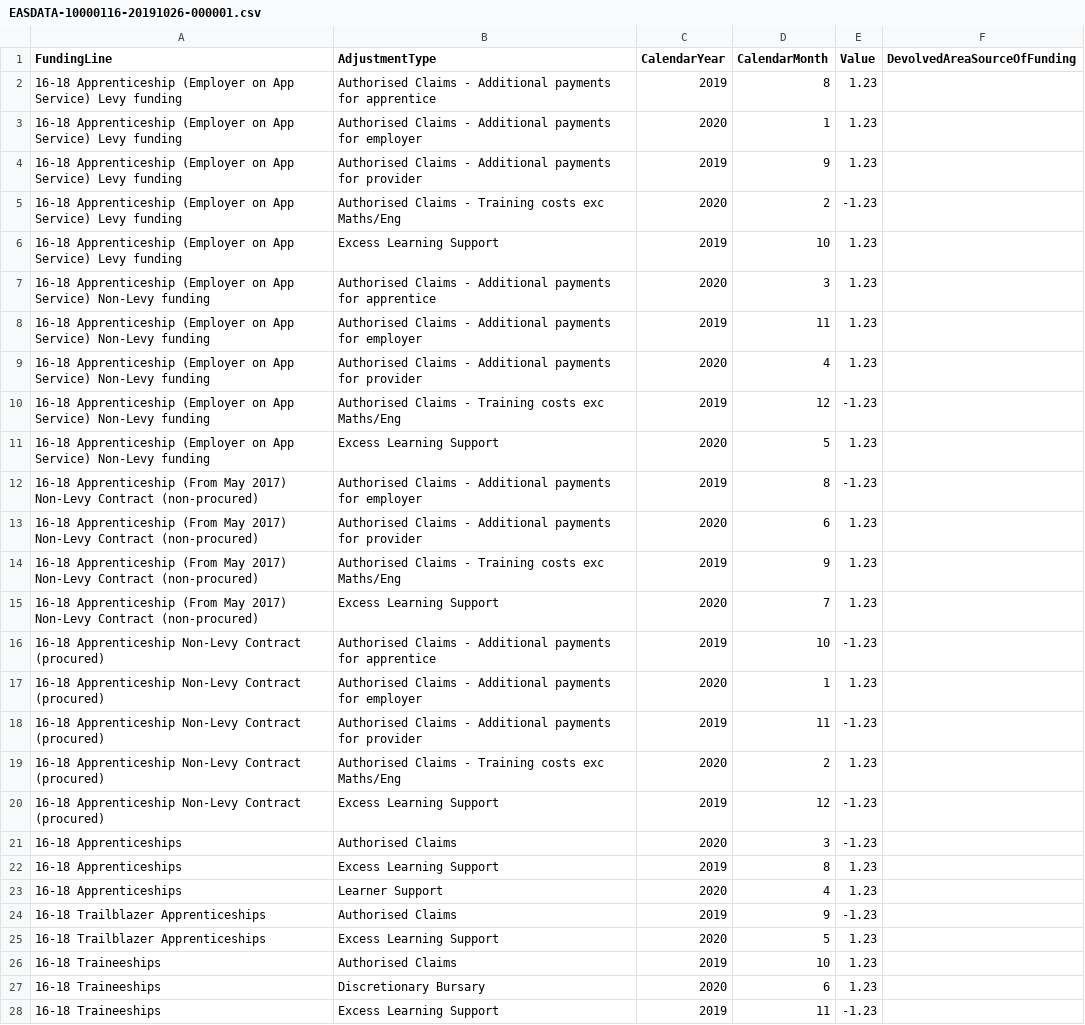
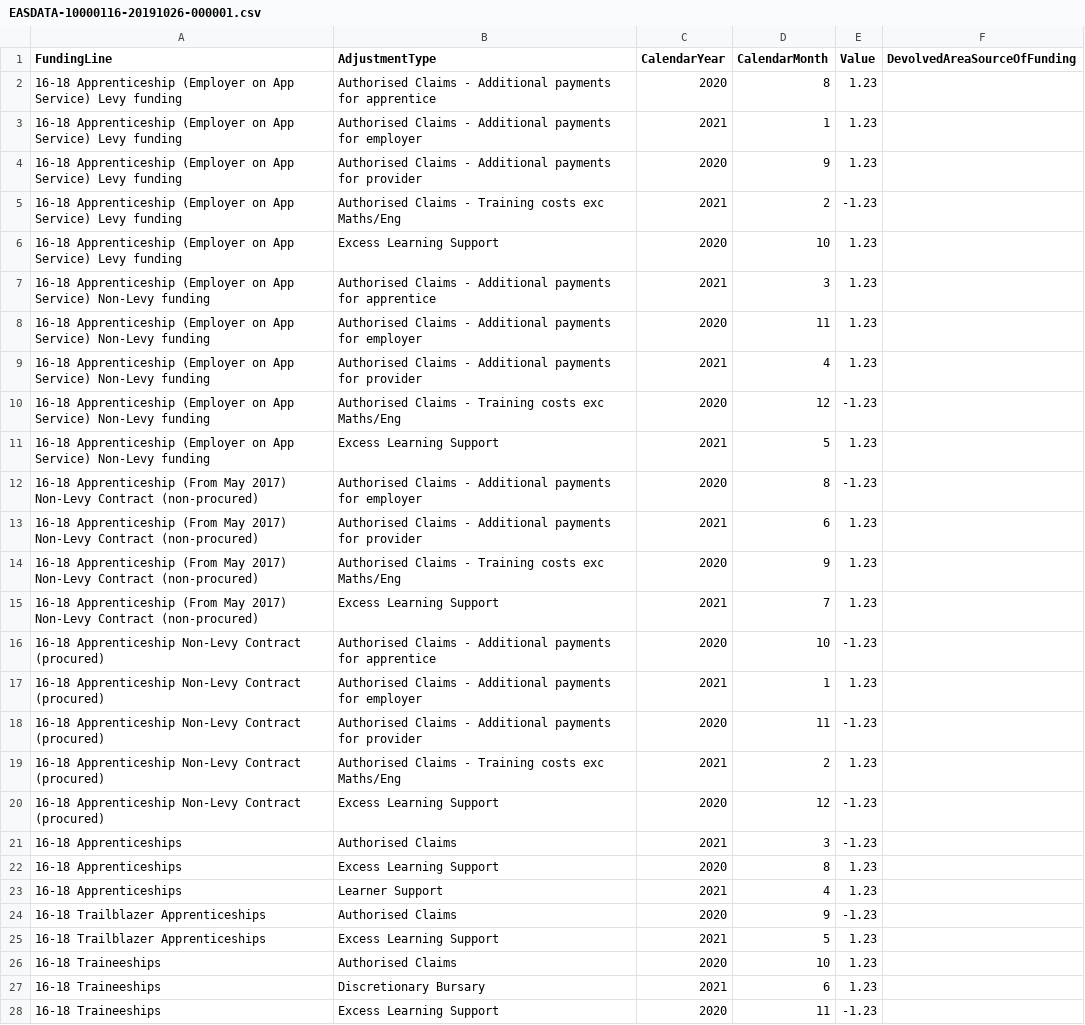
Before and after one commit to SkillsFundingAgency/DC-EAS-2021, a CSV file: src/ESFA.DC.EAS.Acceptance.Test/EASDATA-10000116-20191026-000001.csv, drawn as a sheet; only a part is shown; the diff covers the shown part only.

Commit message:
Changes to bring year / month validations and tests into line for 2020/21

```diff
--- a/src/ESFA.DC.EAS.Acceptance.Test/EASDATA-10000116-20191026-000001.csv
+++ b/src/ESFA.DC.EAS.Acceptance.Test/EASDATA-10000116-20191026-000001.csv
@@ -1,28 +1,28 @@
 FundingLine,AdjustmentType,CalendarYear,CalendarMonth,Value,DevolvedAreaSourceOfFunding
-16-18 Apprenticeship (Employer on App Service) Levy funding,Authorised Claims - Additional payments for apprentice,2019,8,1.23,
-16-18 Apprenticeship (Employer on App Service) Levy funding,Authorised Claims - Additional payments for employer,2020,1,1.23,
-16-18 Apprenticeship (Employer on App Service) Levy funding,Authorised Claims - Additional payments for provider,2019,9,1.23,
-16-18 Apprenticeship (Employer on App Service) Levy funding,Authorised Claims - Training costs exc Maths/Eng,2020,2,-1.23,
-16-18 Apprenticeship (Employer on App Service) Levy funding,Excess Learning Support,2019,10,1.23,
-16-18 Apprenticeship (Employer on App Service) Non-Levy funding,Authorised Claims - Additional payments for apprentice,2020,3,1.23,
-16-18 Apprenticeship (Employer on App Service) Non-Levy funding,Authorised Claims - Additional payments for employer,2019,11,1.23,
-16-18 Apprenticeship (Employer on App Service) Non-Levy funding,Authorised Claims - Additional payments for provider,2020,4,1.23,
-16-18 Apprenticeship (Employer on App Service) Non-Levy funding,Authorised Claims - Training costs exc Maths/Eng,2019,12,-1.23,
-16-18 Apprenticeship (Employer on App Service) Non-Levy funding,Excess Learning Support,2020,5,1.23,
-16-18 Apprenticeship (From May 2017) Non-Levy Contract (non-procured),Authorised Claims - Additional payments for employer,2019,8,-1.23,
-16-18 Apprenticeship (From May 2017) Non-Levy Contract (non-procured),Authorised Claims - Additional payments for provider,2020,6,1.23,
-16-18 Apprenticeship (From May 2017) Non-Levy Contract (non-procured),Authorised Claims - Training costs exc Maths/Eng,2019,9,1.23,
-16-18 Apprenticeship (From May 2017) Non-Levy Contract (non-procured),Excess Learning Support,2020,7,1.23,
-16-18 Apprenticeship Non-Levy Contract (procured),Authorised Claims - Additional payments for apprentice,2019,10,-1.23,
-16-18 Apprenticeship Non-Levy Contract (procured),Authorised Claims - Additional payments for employer,2020,1,1.23,
-16-18 Apprenticeship Non-Levy Contract (procured),Authorised Claims - Additional payments for provider,2019,11,-1.23,
-16-18 Apprenticeship Non-Levy Contract (procured),Authorised Claims - Training costs exc Maths/Eng,2020,2,1.23,
-16-18 Apprenticeship Non-Levy Contract (procured),Excess Learning Support,2019,12,-1.23,
-16-18 Apprenticeships,Authorised Claims,2020,3,-1.23,
-16-18 Apprenticeships,Excess Learning Support,2019,8,1.23,
-16-18 Apprenticeships,Learner Support,2020,4,1.23,
-16-18 Trailblazer Apprenticeships,Authorised Claims,2019,9,-1.23,
-16-18 Trailblazer Apprenticeships,Excess Learning Support,2020,5,1.23,
-16-18 Traineeships,Authorised Claims,2019,10,1.23,
-16-18 Traineeships,Discretionary Bursary,2020,6,1.23,
-16-18 Traineeships,Excess Learning Support,2019,11,-1.23,
+16-18 Apprenticeship (Employer on App Service) Levy funding,Authorised Claims - Additional payments for apprentice,2020,8,1.23,
+16-18 Apprenticeship (Employer on App Service) Levy funding,Authorised Claims - Additional payments for employer,2021,1,1.23,
+16-18 Apprenticeship (Employer on App Service) Levy funding,Authorised Claims - Additional payments for provider,2020,9,1.23,
+16-18 Apprenticeship (Employer on App Service) Levy funding,Authorised Claims - Training costs exc Maths/Eng,2021,2,-1.23,
+16-18 Apprenticeship (Employer on App Service) Levy funding,Excess Learning Support,2020,10,1.23,
+16-18 Apprenticeship (Employer on App Service) Non-Levy funding,Authorised Claims - Additional payments for apprentice,2021,3,1.23,
+16-18 Apprenticeship (Employer on App Service) Non-Levy funding,Authorised Claims - Additional payments for employer,2020,11,1.23,
+16-18 Apprenticeship (Employer on App Service) Non-Levy funding,Authorised Claims - Additional payments for provider,2021,4,1.23,
+16-18 Apprenticeship (Employer on App Service) Non-Levy funding,Authorised Claims - Training costs exc Maths/Eng,2020,12,-1.23,
+16-18 Apprenticeship (Employer on App Service) Non-Levy funding,Excess Learning Support,2021,5,1.23,
+16-18 Apprenticeship (From May 2017) Non-Levy Contract (non-procured),Authorised Claims - Additional payments for employer,2020,8,-1.23,
+16-18 Apprenticeship (From May 2017) Non-Levy Contract (non-procured),Authorised Claims - Additional payments for provider,2021,6,1.23,
+16-18 Apprenticeship (From May 2017) Non-Levy Contract (non-procured),Authorised Claims - Training costs exc Maths/Eng,2020,9,1.23,
+16-18 Apprenticeship (From May 2017) Non-Levy Contract (non-procured),Excess Learning Support,2021,7,1.23,
+16-18 Apprenticeship Non-Levy Contract (procured),Authorised Claims - Additional payments for apprentice,2020,10,-1.23,
+16-18 Apprenticeship Non-Levy Contract (procured),Authorised Claims - Additional payments for employer,2021,1,1.23,
+16-18 Apprenticeship Non-Levy Contract (procured),Authorised Claims - Additional payments for provider,2020,11,-1.23,
+16-18 Apprenticeship Non-Levy Contract (procured),Authorised Claims - Training costs exc Maths/Eng,2021,2,1.23,
+16-18 Apprenticeship Non-Levy Contract (procured),Excess Learning Support,2020,12,-1.23,
+16-18 Apprenticeships,Authorised Claims,2021,3,-1.23,
+16-18 Apprenticeships,Excess Learning Support,2020,8,1.23,
+16-18 Apprenticeships,Learner Support,2021,4,1.23,
+16-18 Trailblazer Apprenticeships,Authorised Claims,2020,9,-1.23,
+16-18 Trailblazer Apprenticeships,Excess Learning Support,2021,5,1.23,
+16-18 Traineeships,Authorised Claims,2020,10,1.23,
+16-18 Traineeships,Discretionary Bursary,2021,6,1.23,
+16-18 Traineeships,Excess Learning Support,2020,11,-1.23,
```
Also changed, not shown: 67 edited cells elsewhere in this file, src/ESFA.DC.EAS.Acceptance.Test/EASDATA-10000116-20191026-151515.csv, src/ESFA.DC.EAS.Acceptance.Test/EASDATA-10000116-20191026-161616.csv, 19 other files.
